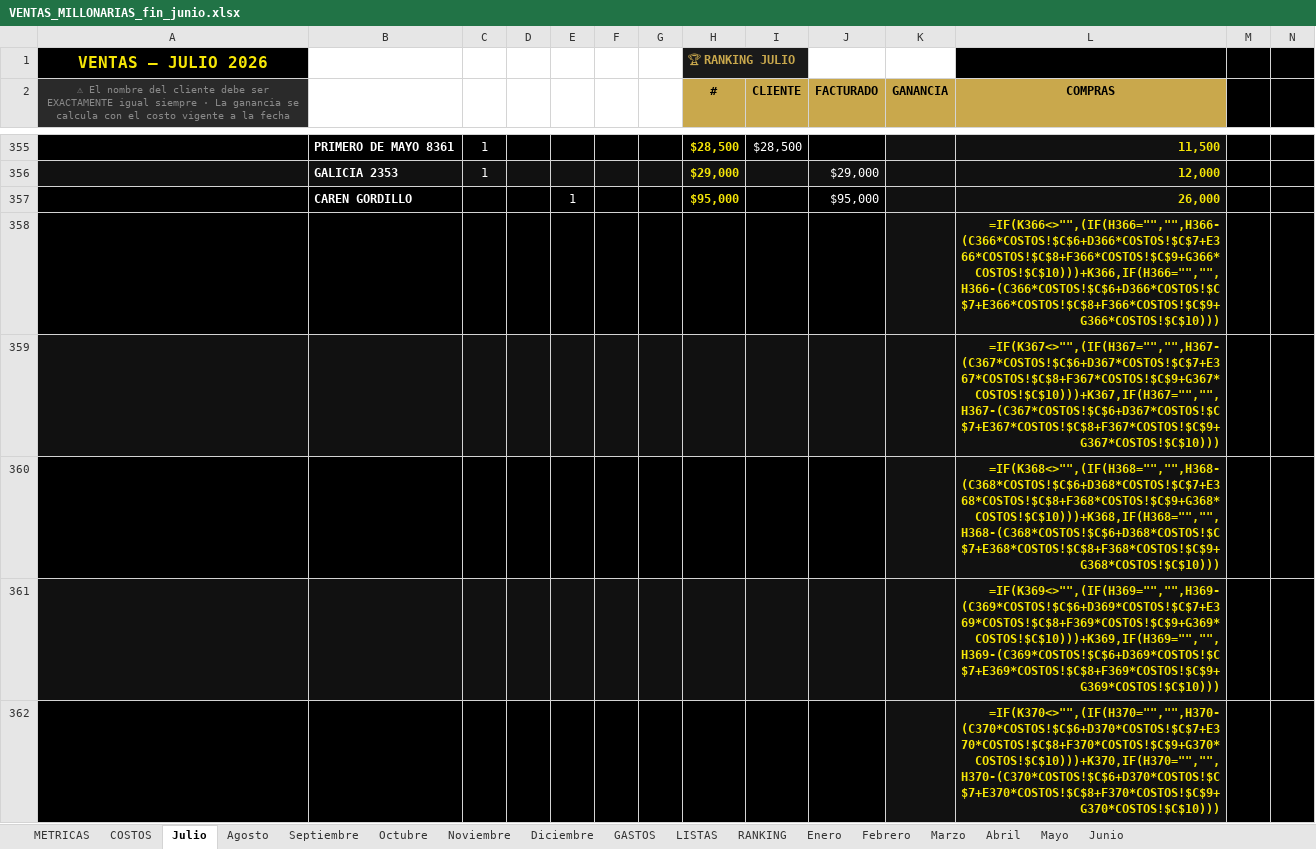
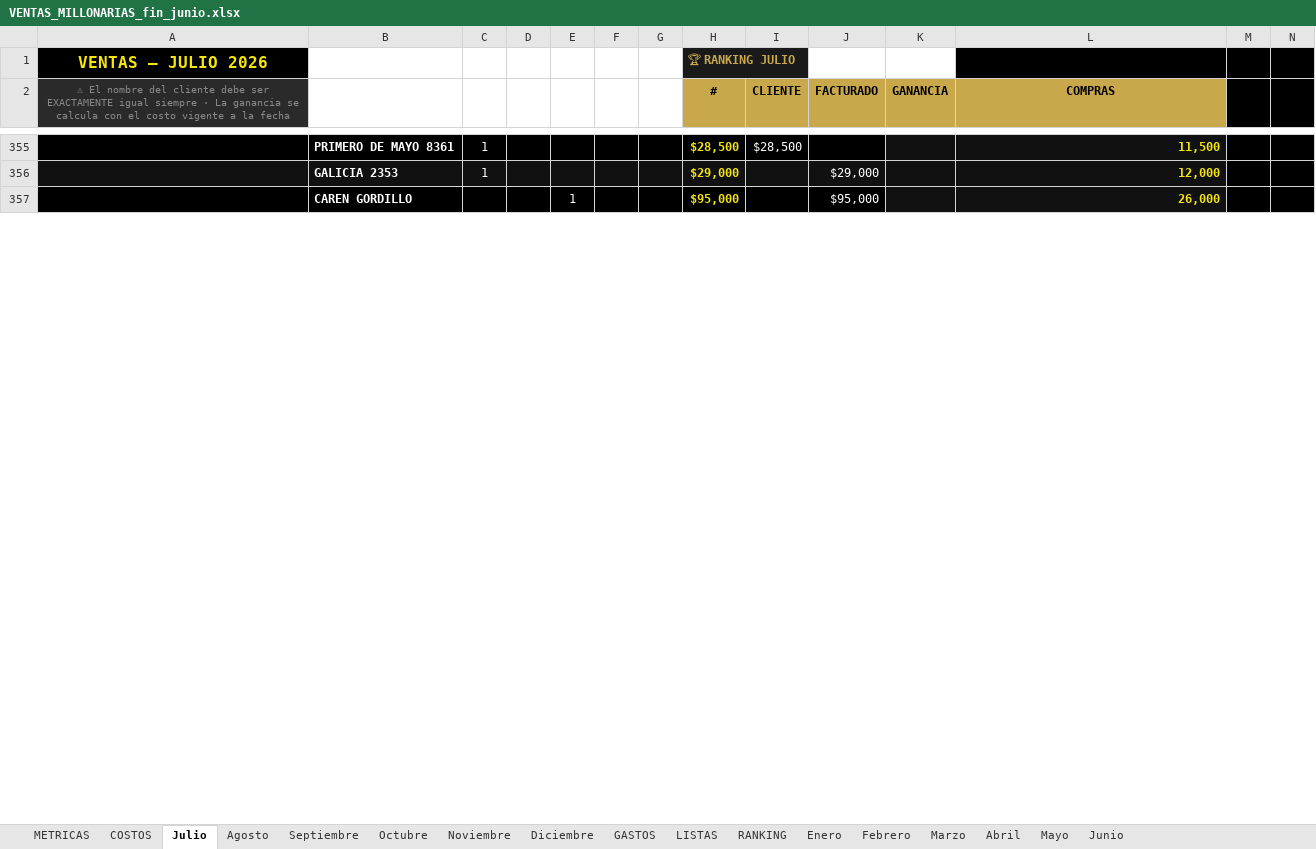
Before and after one commit to alan-galiano/sistema-galiano, an Excel workbook: VENTAS_MILLONARIAS_fin_junio.xlsx, sheet Julio, drawn as a sheet; only a part is shown, gaps mark what is left out; values as stored, in another font and other column widths than the file's, no borders; formulas without a stored value are shown as written; removed rows and columns are numbered as before the commit, all else as after; rows hold the shown columns only; the diff covers the shown part only; the diff names each change by its address in the sheet, - before the commit and + after, or states it on an @@ line.

Commit message:
Julio dias 13-14-15 cargados — 421 ventas

```diff
--- a/VENTAS_MILLONARIAS_fin_junio.xlsx (sheet Julio)
+++ b/VENTAS_MILLONARIAS_fin_junio.xlsx (sheet Julio)
-row 358:  |  |  |  |  |  |  |  |  |  |  | =IF(K366<>"",(IF(H366="","",H366-(C366*COSTOS!$C$6+D366*COSTOS!$C$7+E366*COSTOS!$C$8+F366*COSTOS!$C$9+G366*COSTOS!$C$10)))+K366,IF(H366="","",H366-(C366*COSTOS!$C$6+D366*COSTOS!$C$7+E366*COSTOS!$C$8+F366*COSTOS!$C$9+G366*COSTOS!$C$10)))
-row 359:  |  |  |  |  |  |  |  |  |  |  | =IF(K367<>"",(IF(H367="","",H367-(C367*COSTOS!$C$6+D367*COSTOS!$C$7+E367*COSTOS!$C$8+F367*COSTOS!$C$9+G367*COSTOS!$C$10)))+K367,IF(H367="","",H367-(C367*COSTOS!$C$6+D367*COSTOS!$C$7+E367*COSTOS!$C$8+F367*COSTOS!$C$9+G367*COSTOS!$C$10)))
-row 360:  |  |  |  |  |  |  |  |  |  |  | =IF(K368<>"",(IF(H368="","",H368-(C368*COSTOS!$C$6+D368*COSTOS!$C$7+E368*COSTOS!$C$8+F368*COSTOS!$C$9+G368*COSTOS!$C$10)))+K368,IF(H368="","",H368-(C368*COSTOS!$C$6+D368*COSTOS!$C$7+E368*COSTOS!$C$8+F368*COSTOS!$C$9+G368*COSTOS!$C$10)))
-row 361:  |  |  |  |  |  |  |  |  |  |  | =IF(K369<>"",(IF(H369="","",H369-(C369*COSTOS!$C$6+D369*COSTOS!$C$7+E369*COSTOS!$C$8+F369*COSTOS!$C$9+G369*COSTOS!$C$10)))+K369,IF(H369="","",H369-(C369*COSTOS!$C$6+D369*COSTOS!$C$7+E369*COSTOS!$C$8+F369*COSTOS!$C$9+G369*COSTOS!$C$10)))
-row 362:  |  |  |  |  |  |  |  |  |  |  | =IF(K370<>"",(IF(H370="","",H370-(C370*COSTOS!$C$6+D370*COSTOS!$C$7+E370*COSTOS!$C$8+F370*COSTOS!$C$9+G370*COSTOS!$C$10)))+K370,IF(H370="","",H370-(C370*COSTOS!$C$6+D370*COSTOS!$C$7+E370*COSTOS!$C$8+F370*COSTOS!$C$9+G370*COSTOS!$C$10)))
```
Also changed, not shown: 68 added rows and 63 removed rows elsewhere in this sheet.
